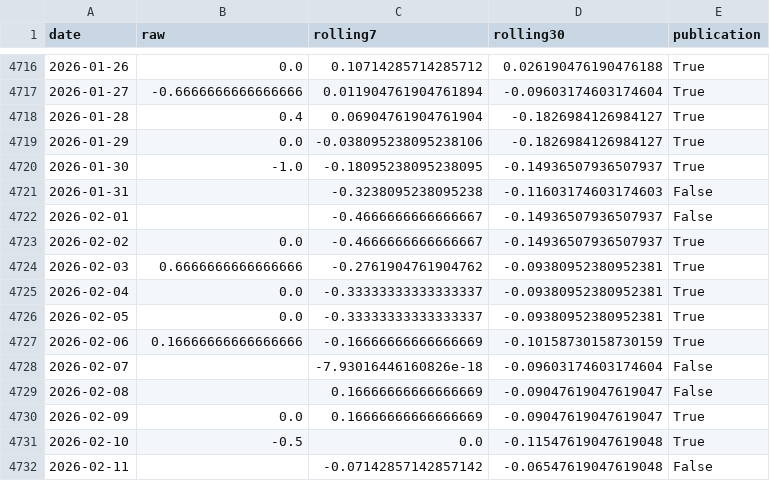
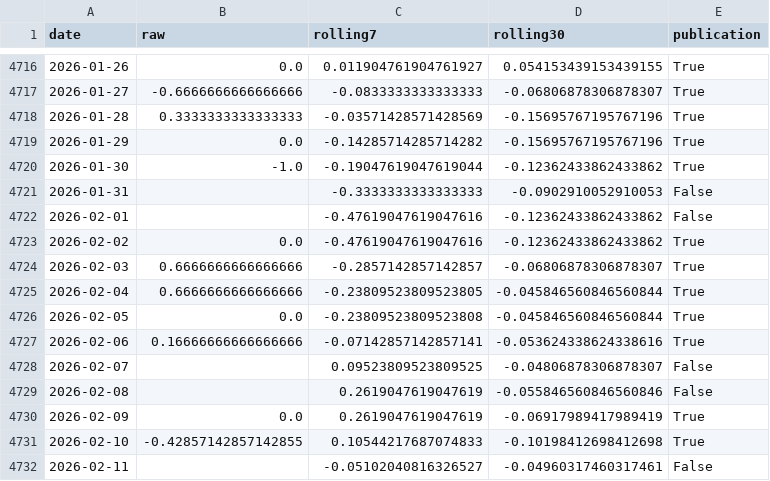
Before and after one commit to yangcy0126/dsi-index-site, a CSV file: data/JP.csv, drawn as a sheet; only a part is shown, gaps mark what is left out; the diff covers the shown part only.

```diff
--- a/data/JP.csv
+++ b/data/JP.csv
@@ -4716,17 +4716,17 @@
-2026-01-26,0.0,0.10714285714285712,0.026190476190476188,True
-2026-01-27,-0.6666666666666666,0.011904761904761894,-0.09603174603174604,True
-2026-01-28,0.4,0.06904761904761904,-0.1826984126984127,True
-2026-01-29,0.0,-0.038095238095238106,-0.1826984126984127,True
-2026-01-30,-1.0,-0.18095238095238095,-0.14936507936507937,True
-2026-01-31,,-0.3238095238095238,-0.11603174603174603,False
-2026-02-01,,-0.4666666666666667,-0.14936507936507937,False
-2026-02-02,0.0,-0.4666666666666667,-0.14936507936507937,True
-2026-02-03,0.6666666666666666,-0.2761904761904762,-0.09380952380952381,True
-2026-02-04,0.0,-0.33333333333333337,-0.09380952380952381,True
-2026-02-05,0.0,-0.33333333333333337,-0.09380952380952381,True
-2026-02-06,0.16666666666666666,-0.16666666666666669,-0.10158730158730159,True
-2026-02-07,,-7.93016446160826e-18,-0.09603174603174604,False
-2026-02-08,,0.16666666666666669,-0.09047619047619047,False
-2026-02-09,0.0,0.16666666666666669,-0.09047619047619047,True
-2026-02-10,-0.5,0.0,-0.11547619047619048,True
-2026-02-11,,-0.07142857142857142,-0.06547619047619048,False
+2026-01-26,0.0,0.011904761904761927,0.054153439153439155,True
+2026-01-27,-0.6666666666666666,-0.0833333333333333,-0.06806878306878307,True
+2026-01-28,0.3333333333333333,-0.03571428571428569,-0.15695767195767196,True
+2026-01-29,0.0,-0.14285714285714282,-0.15695767195767196,True
+2026-01-30,-1.0,-0.19047619047619044,-0.12362433862433862,True
+2026-01-31,,-0.3333333333333333,-0.0902910052910053,False
+2026-02-01,,-0.47619047619047616,-0.12362433862433862,False
+2026-02-02,0.0,-0.47619047619047616,-0.12362433862433862,True
+2026-02-03,0.6666666666666666,-0.2857142857142857,-0.06806878306878307,True
+2026-02-04,0.6666666666666666,-0.23809523809523805,-0.045846560846560844,True
+2026-02-05,0.0,-0.23809523809523808,-0.045846560846560844,True
+2026-02-06,0.16666666666666666,-0.07142857142857141,-0.053624338624338616,True
+2026-02-07,,0.09523809523809525,-0.04806878306878307,False
+2026-02-08,,0.2619047619047619,-0.055846560846560846,False
+2026-02-09,0.0,0.2619047619047619,-0.06917989417989419,True
+2026-02-10,-0.42857142857142855,0.10544217687074833,-0.10198412698412698,True
+2026-02-11,,-0.05102040816326527,-0.04960317460317461,False
```
Also changed, not shown: 114 edited cells elsewhere in this file, 14 other files.
